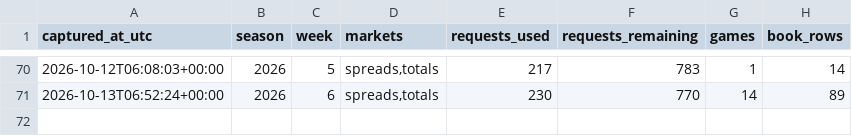
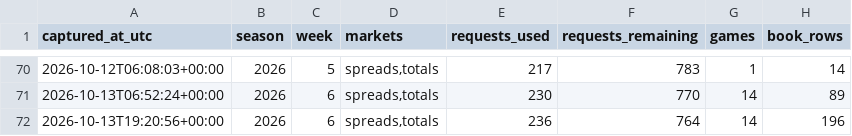
Before and after one commit to zgriesser-hue/-core-v2-nfl, a CSV file: data/market/api_usage.csv, drawn as a sheet; only a part is shown, gaps mark what is left out; the diff names each change by its address in the sheet, - before the commit and + after, or states it on an @@ line.

```diff
--- a/data/market/api_usage.csv
+++ b/data/market/api_usage.csv
+row 72: 2026-10-13T19:20:56+00:00 | 2026 | 6 | spreads,totals | 236 | 764 | 14 | 196
```
Also changed, not shown: data/market/2026/week_06/market_consensus_history.csv, data/tracking/projection_market_snapshots.csv, 3 other files.
